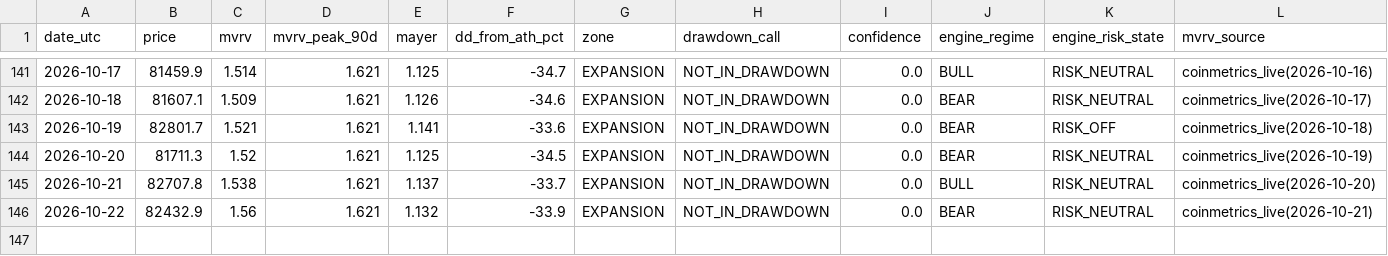
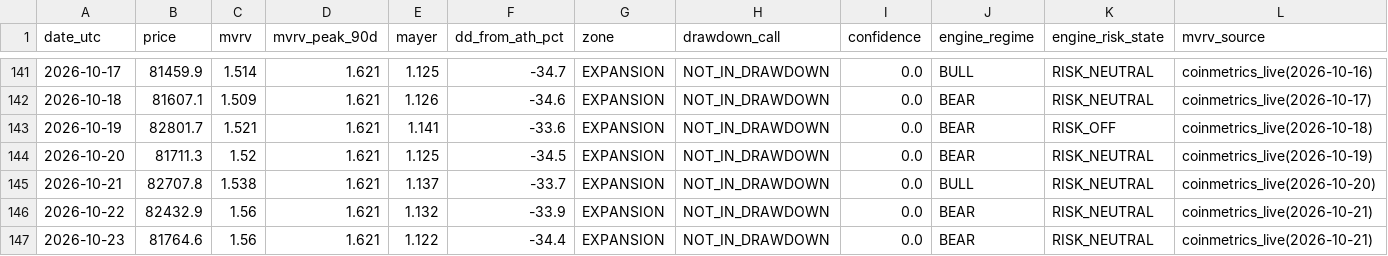
Before and after one commit to BRKME/OracAI, a CSV file: state/cycle_log.csv, drawn as a sheet; only a part is shown, gaps mark what is left out.

Commit message:
cycle_log: 2026-10-23

```diff
--- a/state/cycle_log.csv
+++ b/state/cycle_log.csv
@@ -146 +146,2 @@ date_utc,price,mvrv,mvrv_peak_90d,mayer,dd_from_ath_pct,zone,drawdown_call,confi
 2026-10-22,82432.9,1.56,1.621,1.132,-33.9,EXPANSION,NOT_IN_DRAWDOWN,0.0,BEAR,RISK_NEUTRAL,coinmetrics_live(2026-10-21)
+2026-10-23,81764.6,1.56,1.621,1.122,-34.4,EXPANSION,NOT_IN_DRAWDOWN,0.0,BEAR,RISK_NEUTRAL,coinmetrics_live(2026-10-21)
```
Also changed, not shown: 2 other files.
